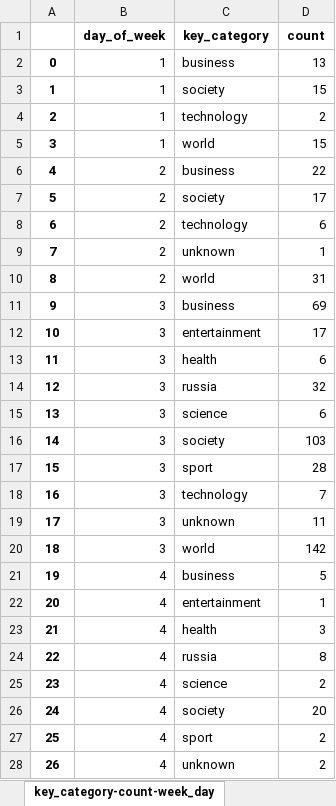
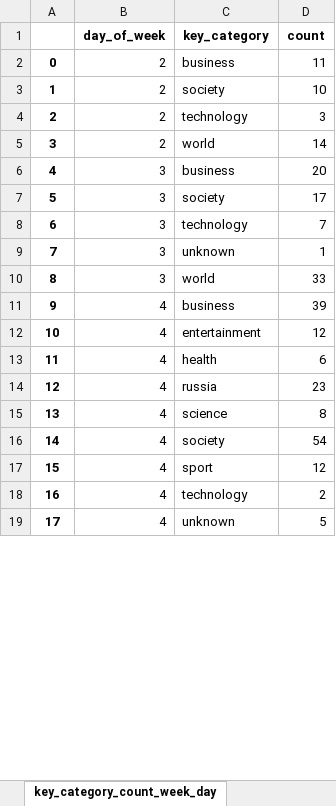
Before and after one commit to vzolt/course_data_engineer, an Excel workbook: Project/data/data.xlsx, sheet key_category_count_week_day, drawn as a sheet; only a part is shown; values as stored, in another font and other column widths than the file's, no borders; removed rows and columns are numbered as before the commit, all else as after; the diff covers the shown part only; the diff names each change by its address in the sheet, - before the commit and + after, or states it on an @@ line.

```diff
--- a/Project/data/data.xlsx (sheet key_category_count_week_day)
+++ b/Project/data/data.xlsx (sheet key_category_count_week_day)
-sheet tab: key_category-count-week_day
+sheet tab: key_category_count_week_day
-row 2: 0 | 1 | business | 13
-row 3: 1 | 1 | society | 15
-row 4: 2 | 1 | technology | 2
-row 5: 3 | 1 | world | 15
@@ column A renumbered between rows 2 and 20 @@
-D2 (count): 22
+D2 (count): 11
-D3 (count): 17
+D3 (count): 10
-D4 (count): 6
+D4 (count): 3
-row 9: 7 | 2 | unknown | 1
-D5 (count): 31
+D5 (count): 14
-D6 (count): 69
+D6 (count): 20
-C7 (key_category): entertainment
+C7 (key_category): society
-row 13: 11 | 3 | health | 6
-row 14: 12 | 3 | russia | 32
-row 15: 13 | 3 | science | 6
-row 16: 14 | 3 | society | 103
-row 17: 15 | 3 | sport | 28
-D9 (count): 11
+D9 (count): 1
-D10 (count): 142
+D10 (count): 33
-D11 (count): 5
+D11 (count): 39
-D12 (count): 1
+D12 (count): 12
-D13 (count): 3
+D13 (count): 6
-D14 (count): 8
+D14 (count): 23
-D15 (count): 2
+D15 (count): 8
-D16 (count): 20
+D16 (count): 54
+row 17: 15 | 4 | sport | 12
-C18 (key_category): sport
+C18 (key_category): technology
-D19 (count): 2
+D19 (count): 5
```
Also changed, not shown: 8 added rows and 1 edited cell elsewhere in this sheet, sheet key_category_count_day, sheet source_key_category_count_day, sheet source_category_count, sheet key_category_count, sheet key_category_avg, sheet key_category_max, 2 more sheets, other sheet tabs, 12 other files.
